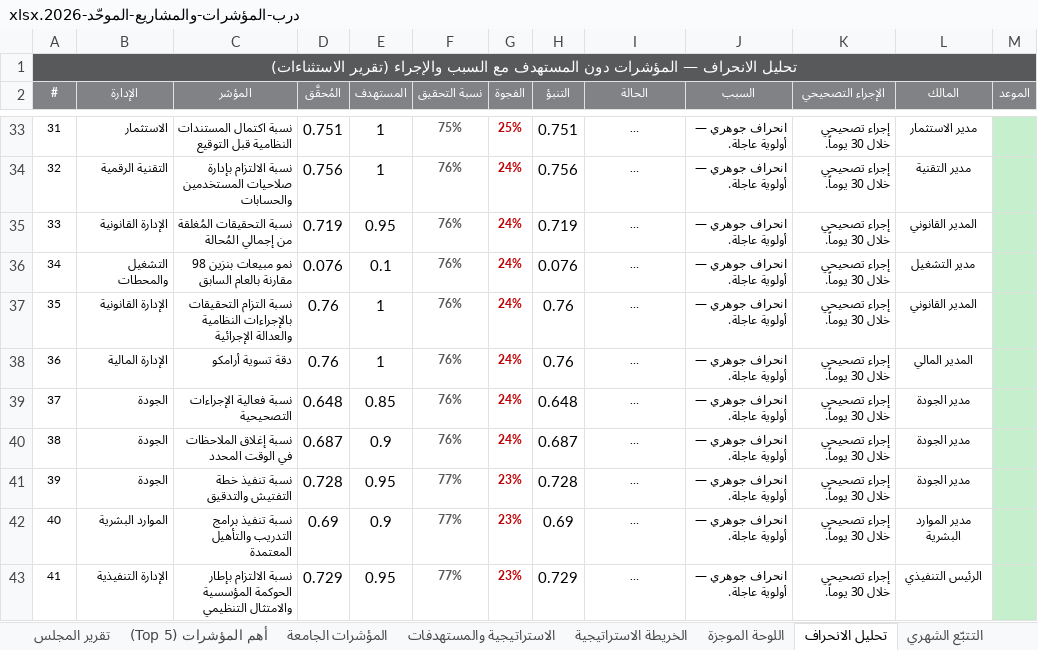
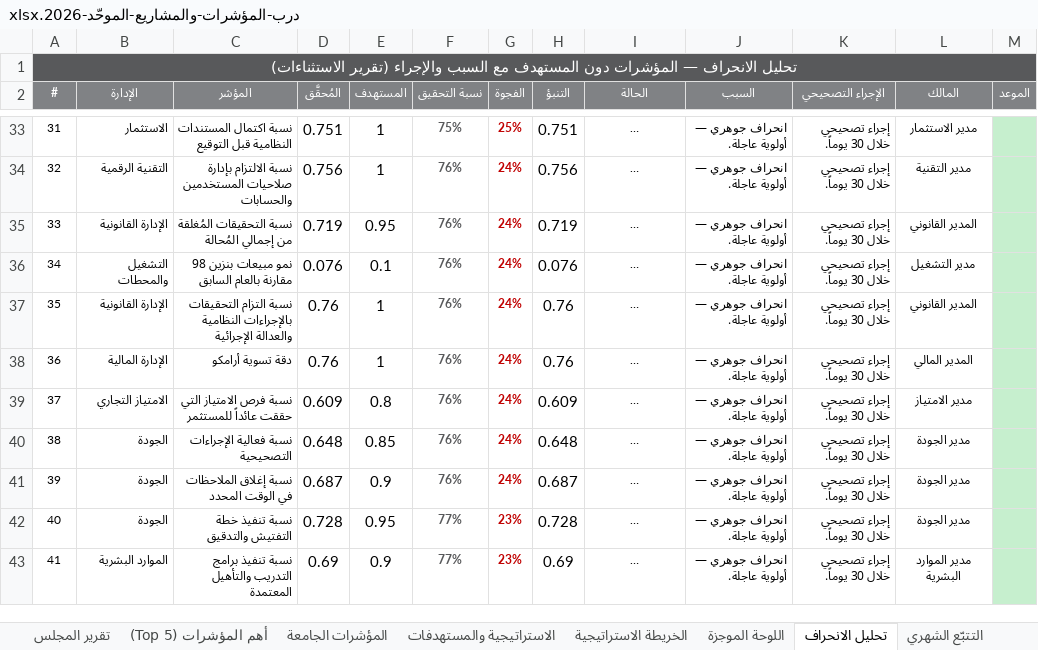
Before and after one commit to darbstations/khadija, an Excel workbook: درب-المؤشرات-والمشاريع-الموحّد-2026.xlsx, sheet تحليل الانحراف, drawn as a sheet; only a part is shown, gaps mark what is left out; long unchanged cells end in …; values as stored, in another font and other column widths than the file's, no borders; the diff covers the shown part only; the diff names each change by its address in the sheet, - before the commit and + after, or states it on an @@ line.

```diff
--- a/درب-المؤشرات-والمشاريع-الموحّد-2026.xlsx (sheet تحليل الانحراف)
+++ b/درب-المؤشرات-والمشاريع-الموحّد-2026.xlsx (sheet تحليل الانحراف)
-B39 (الإدارة): الجودة
+B39 (الإدارة): الامتياز التجاري
-C39 (المؤشر): نسبة فعالية الإجراءات التصحيحية
+C39 (المؤشر): نسبة فرص الامتياز التي حققت عائداً للمستثمر
-D39 (المُحقَّق): 0.648
+D39 (المُحقَّق): 0.609
-E39 (المستهدف): 0.85
+E39 (المستهدف): 0.8
-H39 (التنبؤ): 0.648
+H39 (التنبؤ): 0.609
-L39 (المالك): مدير الجودة
+L39 (المالك): مدير الامتياز
-C40 (المؤشر): نسبة إغلاق الملاحظات في الوقت المحدد
+C40 (المؤشر): نسبة فعالية الإجراءات التصحيحية
-D40 (المُحقَّق): 0.687
+D40 (المُحقَّق): 0.648
-E40 (المستهدف): 0.9
+E40 (المستهدف): 0.85
-H40 (التنبؤ): 0.687
+H40 (التنبؤ): 0.648
-C41 (المؤشر): نسبة تنفيذ خطة التفتيش والتدقيق
+C41 (المؤشر): نسبة إغلاق الملاحظات في الوقت المحدد
-D41 (المُحقَّق): 0.728
+D41 (المُحقَّق): 0.687
-E41 (المستهدف): 0.95
+E41 (المستهدف): 0.9
-F41 (نسبة التحقيق): 77%
+F41 (نسبة التحقيق): 76%
-G41 (الفجوة): 23%
+G41 (الفجوة): 24%
-H41 (التنبؤ): 0.728
+H41 (التنبؤ): 0.687
-B42 (الإدارة): الموارد البشرية
+B42 (الإدارة): الجودة
-C42 (المؤشر): نسبة تنفيذ برامج التدريب والتأهيل المعتمدة
+C42 (المؤشر): نسبة تنفيذ خطة التفتيش والتدقيق
-D42 (المُحقَّق): 0.69
+D42 (المُحقَّق): 0.728
-E42 (المستهدف): 0.9
+E42 (المستهدف): 0.95
-H42 (التنبؤ): 0.69
+H42 (التنبؤ): 0.728
-L42 (المالك): مدير الموارد البشرية
+L42 (المالك): مدير الجودة
-B43 (الإدارة): الإدارة التنفيذية
+B43 (الإدارة): الموارد البشرية
-C43 (المؤشر): نسبة الالتزام بإطار الحوكمة المؤسسية والامتثال التنظيمي
+C43 (المؤشر): نسبة تنفيذ برامج التدريب والتأهيل المعتمدة
-D43 (المُحقَّق): 0.729
+D43 (المُحقَّق): 0.69
-E43 (المستهدف): 0.95
+E43 (المستهدف): 0.9
-H43 (التنبؤ): 0.729
+H43 (التنبؤ): 0.69
-L43 (المالك): الرئيس التنفيذي
+L43 (المالك): مدير الموارد البشرية
```
Also changed, not shown: 663 edited cells elsewhere in this sheet, sheet التتبّع الشهري, sheet المؤشرات الجامعة, sheet الامتياز التجاري, sheet بطاقة تعريف المؤشرات, sheet الاستراتيجية والمستهدفات, sheet اللوحة الموجزة, 4 more sheets, hidden cells, 1 other file.
